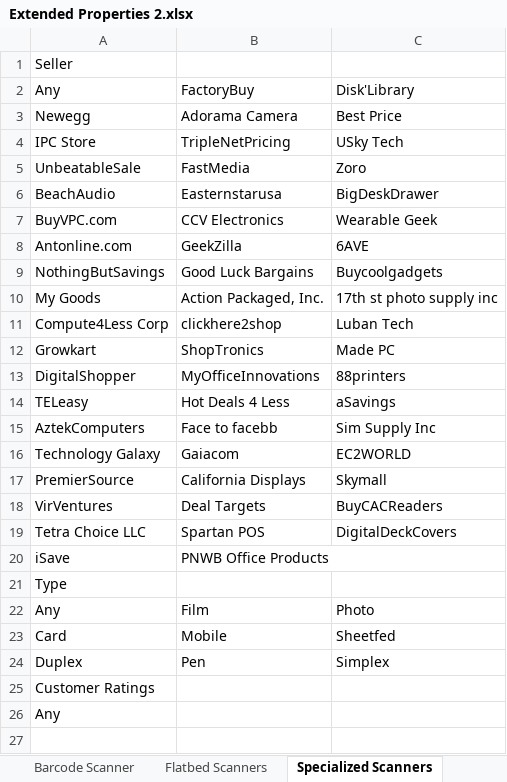
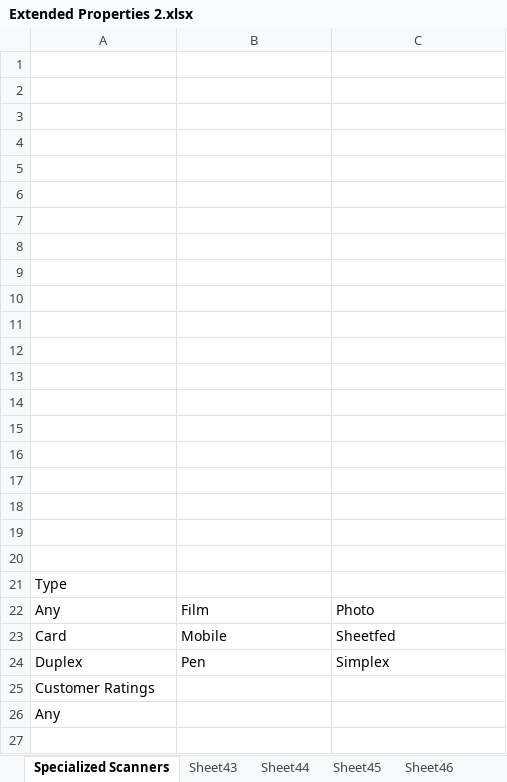
Before and after one commit to asachanxxx/B2BSPs, an Excel workbook: Excell/Extended Properties 2.xlsx, sheet Specialized Scanners, drawn as a sheet; only a part is shown; values as stored, in another font and other column widths than the file's, no borders; the diff names each change by its address in the sheet, - before the commit and + after, or states it on an @@ line.

```diff
--- a/Excell/Extended Properties 2.xlsx (sheet Specialized Scanners)
+++ b/Excell/Extended Properties 2.xlsx (sheet Specialized Scanners)
@@ sheet tab hidden: Barcode Scanner @@
@@ sheet tab hidden: Flatbed Scanners @@
-A1: Seller
+A1: (empty)
-row 2: Any | FactoryBuy | Disk'Library
+row 2: (empty)
-row 3: Newegg | Adorama Camera | Best Price
+row 3: (empty)
-row 4: IPC Store | TripleNetPricing | USky Tech
+row 4: (empty)
-row 5: UnbeatableSale | FastMedia | Zoro
+row 5: (empty)
-row 6: BeachAudio | Easternstarusa | BigDeskDrawer
+row 6: (empty)
-row 7: BuyVPC.com | CCV Electronics | Wearable Geek
+row 7: (empty)
-row 8: Antonline.com | GeekZilla | 6AVE
+row 8: (empty)
-row 9: NothingButSavings | Good Luck Bargains | Buycoolgadgets
+row 9: (empty)
-row 10: My Goods | Action Packaged, Inc. | 17th st photo supply inc
+row 10: (empty)
-row 11: Compute4Less Corp | clickhere2shop | Luban Tech
+row 11: (empty)
-row 12: Growkart | ShopTronics | Made PC
+row 12: (empty)
-row 13: DigitalShopper | MyOfficeInnovations | 88printers
+row 13: (empty)
-row 14: TELeasy | Hot Deals 4 Less | aSavings
+row 14: (empty)
-row 15: AztekComputers | Face to facebb | Sim Supply Inc
+row 15: (empty)
-row 16: Technology Galaxy | Gaiacom | EC2WORLD
+row 16: (empty)
-row 17: PremierSource | California Displays | Skymall
+row 17: (empty)
-row 18: VirVentures | Deal Targets | BuyCACReaders
+row 18: (empty)
-row 19: Tetra Choice LLC | Spartan POS | DigitalDeckCovers
+row 19: (empty)
-row 20: iSave | PNWB Office Products
+row 20: (empty)
```
Also changed, not shown: other sheet tabs, Excell/Small Extended Peoperties.xlsx, 3 other files.
